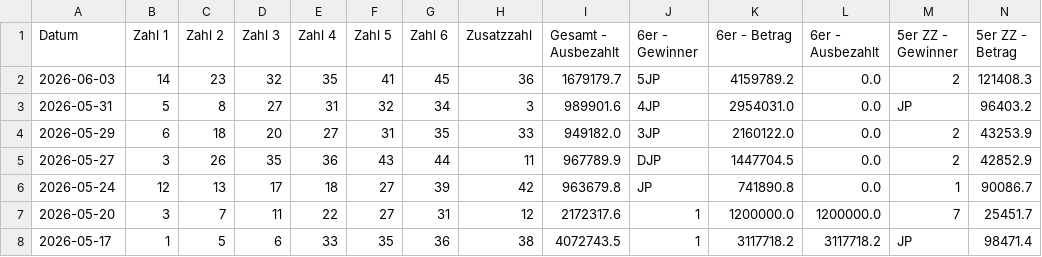
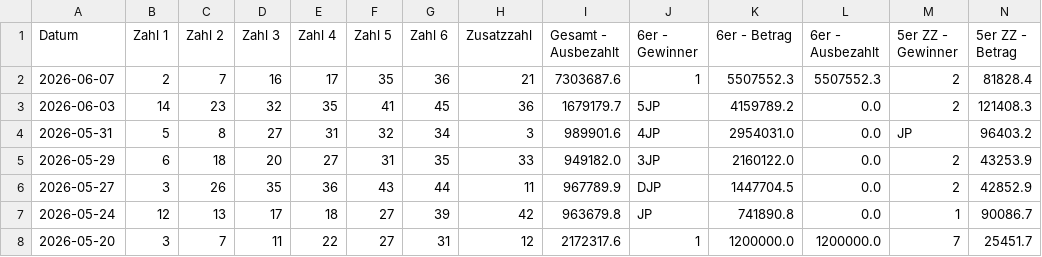
Before and after one commit to mplatzer/data-gleaner, a CSV file: lotto-at/lotto-history.csv, drawn as a sheet; only a part is shown; the shorter side is filled out with more unchanged rows; rows hold the shown columns only; the diff names each change by its address in the sheet, - before the commit and + after, or states it on an @@ line.

```diff
--- a/lotto-at/lotto-history.csv
+++ b/lotto-at/lotto-history.csv
+row 2: 2026-06-07 | 2 | 7 | 16 | 17 | 35 | 36 | 21 | 7303687.6 | 1 | 5507552.3 | 5507552.3 | 2 | 81828.4
```
